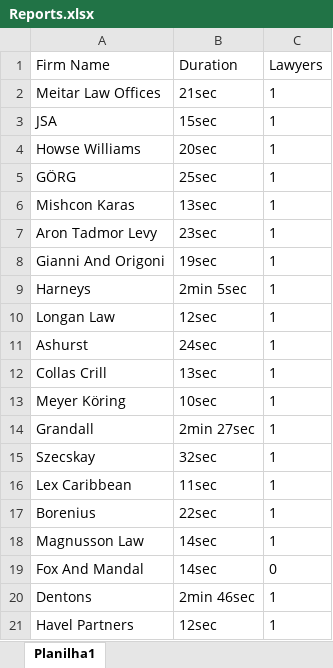
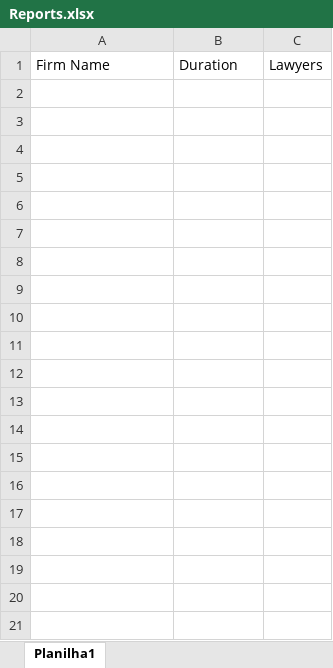
Before and after one commit to codeMaestroLucas/ContactsK, an Excel workbook: src/baseFiles/excel/Reports.xlsx, sheet Planilha1, drawn as a sheet; only a part is shown; values as stored, in another font and other column widths than the file's, no borders; the diff covers the shown part only; the diff names each change by its address in the sheet, - before the commit and + after, or states it on an @@ line.

```diff
--- a/src/baseFiles/excel/Reports.xlsx (sheet Planilha1)
+++ b/src/baseFiles/excel/Reports.xlsx (sheet Planilha1)
-row 2: Meitar Law Offices | 21sec | 1
-row 3: JSA | 15sec | 1
-row 4: Howse Williams | 20sec | 1
-row 5: GÖRG | 25sec | 1
-row 6: Mishcon Karas | 13sec | 1
-row 7: Aron Tadmor Levy | 23sec | 1
-row 8: Gianni And Origoni | 19sec | 1
-row 9: Harneys | 2min 5sec | 1
-row 10: Longan Law | 12sec | 1
-row 11: Ashurst | 24sec | 1
-row 12: Collas Crill | 13sec | 1
-row 13: Meyer Köring | 10sec | 1
-row 14: Grandall | 2min 27sec | 1
-row 15: Szecskay | 32sec | 1
-row 16: Lex Caribbean | 11sec | 1
-row 17: Borenius | 22sec | 1
-row 18: Magnusson Law | 14sec | 1
-row 19: Fox And Mandal | 14sec | 0
-row 20: Dentons | 2min 46sec | 1
-row 21: Havel Partners | 12sec | 1
```
Also changed, not shown: 31 removed rows elsewhere in this sheet, src/baseFiles/excel/Sheet.xlsx, 22 other files.
